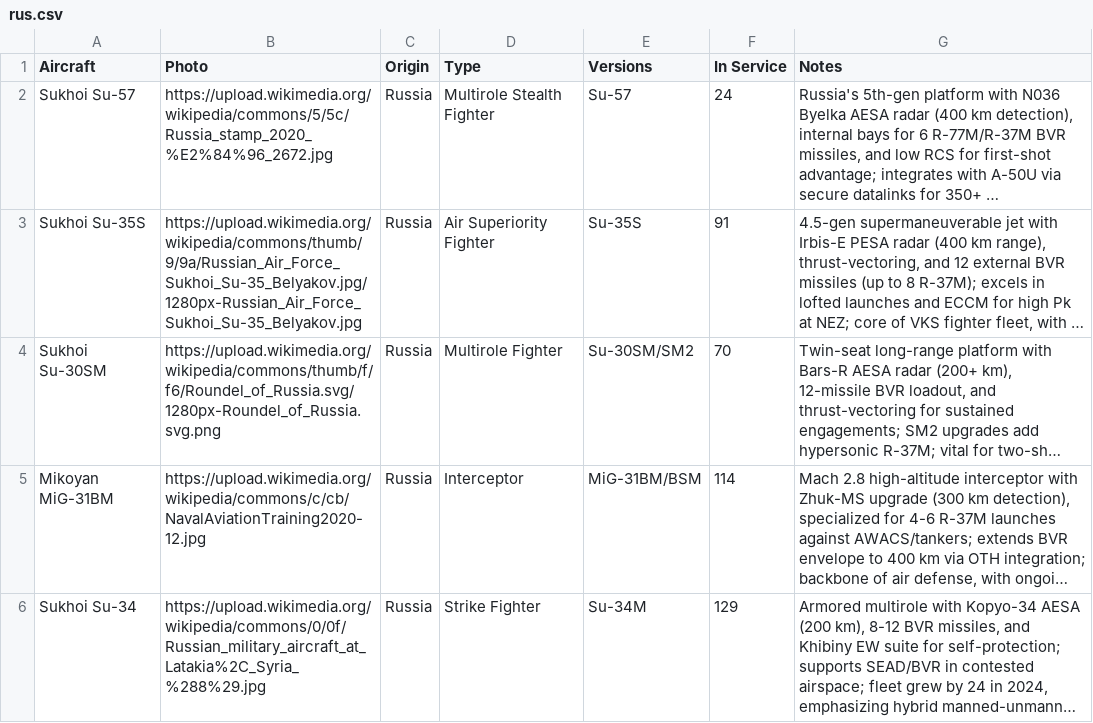
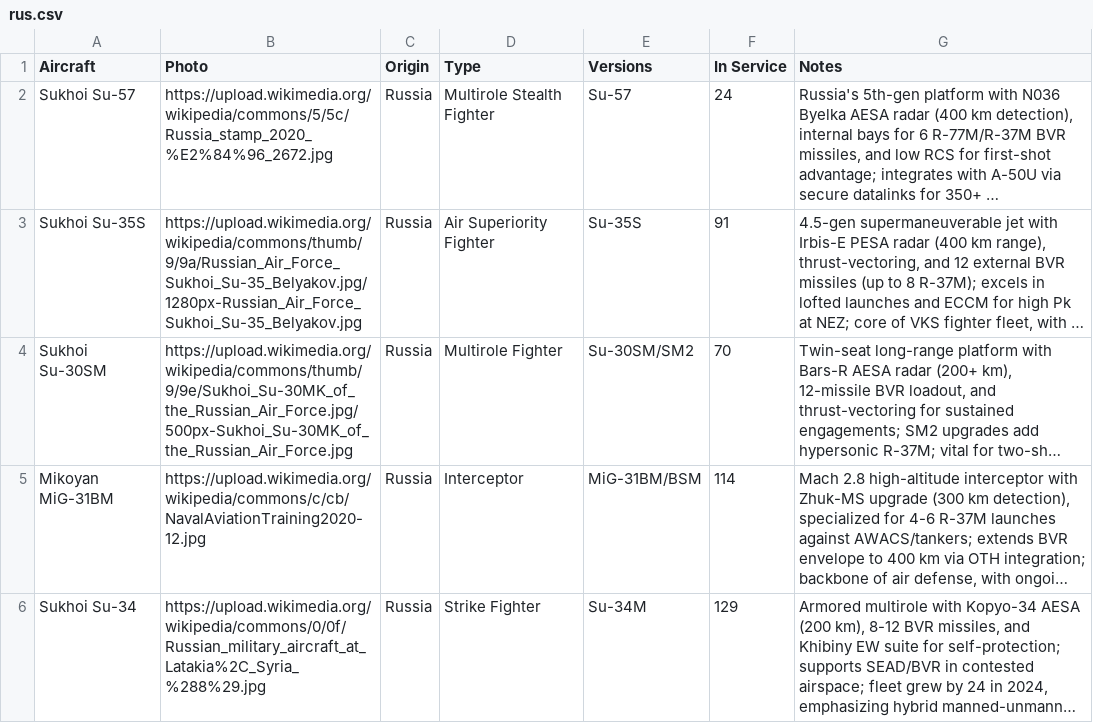
Before and after one commit to ayeeff/aircombat, a CSV file: data/rus.csv, drawn as a sheet; only a part is shown; long unchanged cells end in …; the diff names each change by its address in the sheet, - before the commit and + after, or states it on an @@ line.

Commit message:
Update rus.csv

```diff
--- a/data/rus.csv
+++ b/data/rus.csv
-B4 (Photo): https://upload.wikimedia.org/wikipedia/commons/thumb/f/f6/Roundel_of_Russia.svg/1280px-Roundel_of_Russia.svg.png
+B4 (Photo): https://upload.wikimedia.org/wikipedia/commons/thumb/9/9e/Sukhoi_Su-30MK_of_the_Russian_Air_Force.jpg/500px-Sukhoi_Su-30MK_of_the_Russian_Air_Force.jpg
```
